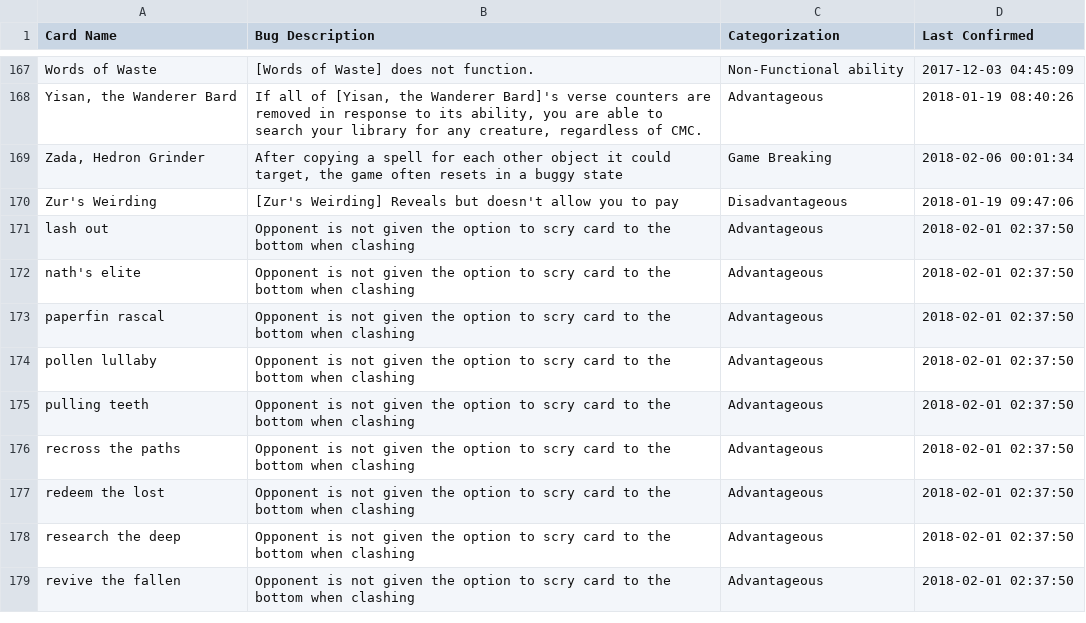
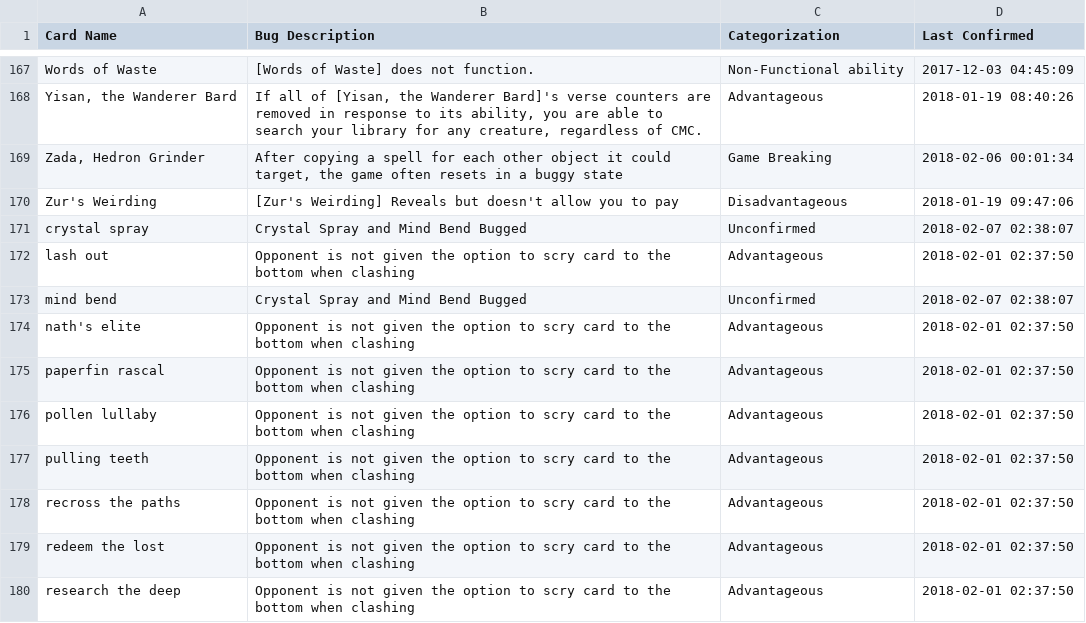
Before and after one commit to PennyDreadfulMTG/modo-bugs, a TSV file: bugs.tsv, drawn as a sheet; only a part is shown, gaps mark what is left out; the shorter side is filled out with more unchanged rows; the diff names each change by its address in the sheet, - before the commit and + after, or states it on an @@ line.

Commit message:
Updated Bug List from Issues

```diff
--- a/bugs.tsv
+++ b/bugs.tsv
+row 171: crystal spray | Crystal Spray and Mind Bend Bugged | Unconfirmed | 2018-02-07 02:38:07
+row 173: mind bend | Crystal Spray and Mind Bend Bugged | Unconfirmed | 2018-02-07 02:38:07
```
Also changed, not shown: 1 other file.
